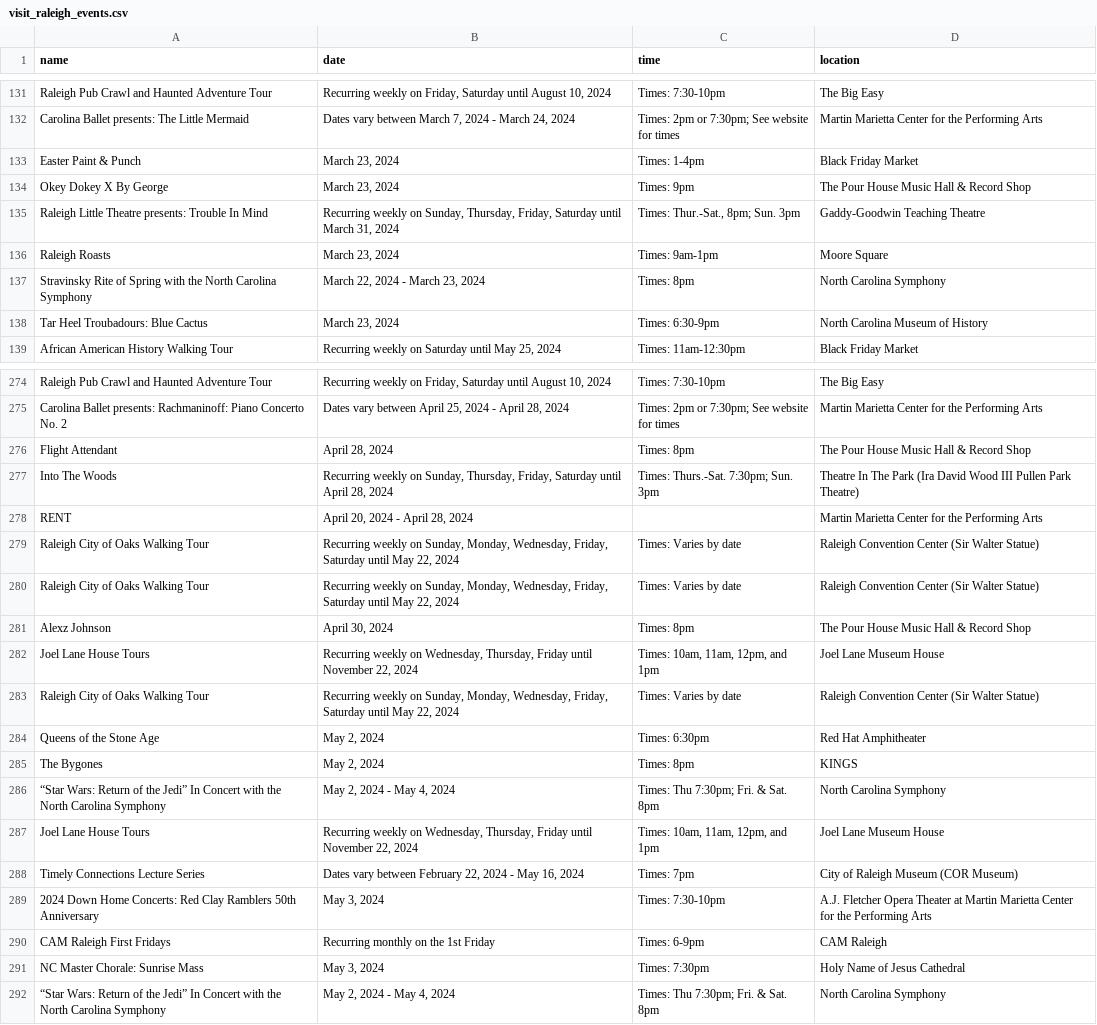
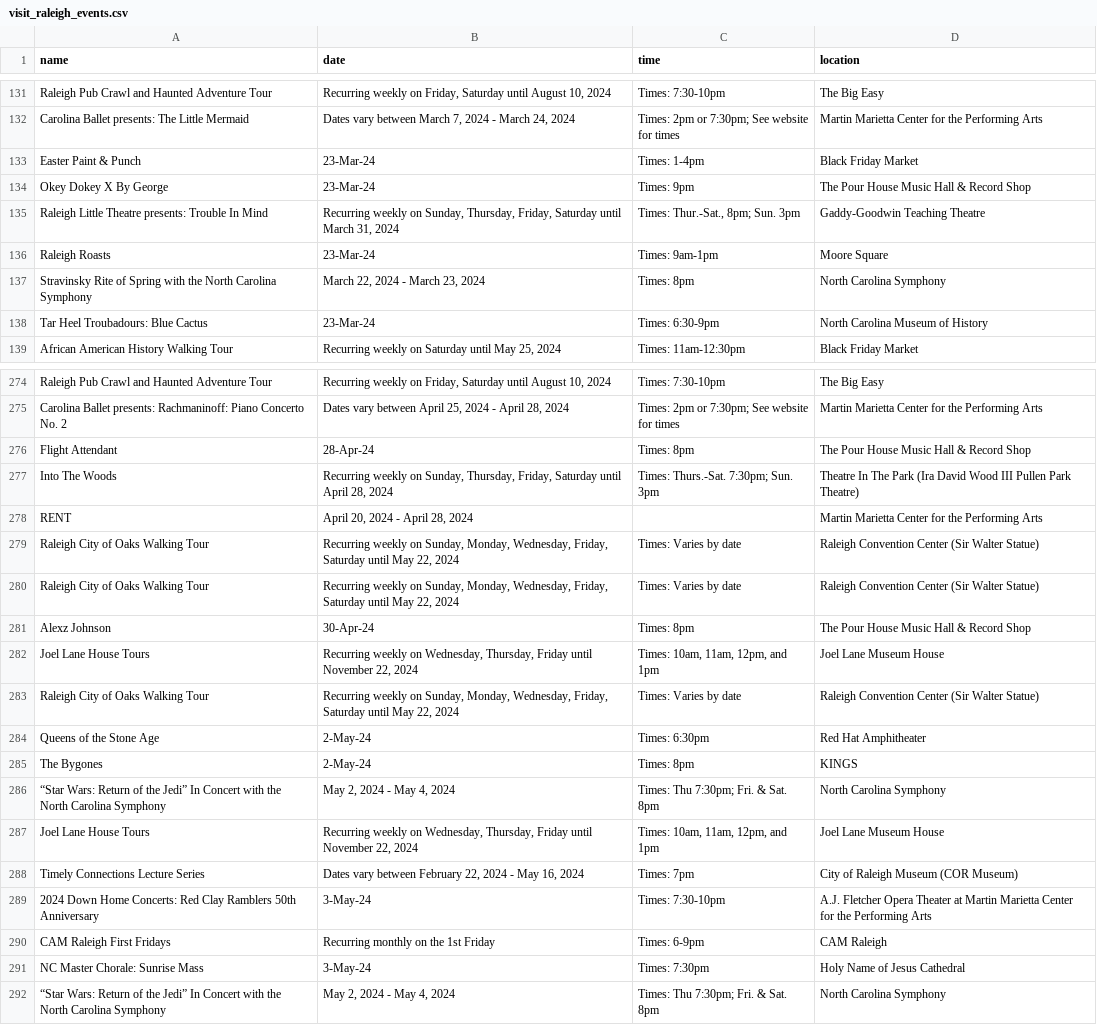
Before and after one commit to sckakarla225/busking-project, a CSV file: spot-predictor/sources/visit_raleigh_events.csv (was spot-predictor/visit_raleigh_events.csv), drawn as a sheet; only a part is shown, gaps mark what is left out; the diff covers the shown part only.

```diff
--- a/spot-predictor/visit_raleigh_events.csv
+++ b/spot-predictor/sources/visit_raleigh_events.csv
@@ -132,8 +132,8 @@ Raleigh Pub Crawl and Haunted Adventure Tour,"Recurring weekly on Friday, Saturd
 Carolina Ballet presents: The Little Mermaid,"Dates vary between March 7, 2024 - March 24, 2024",Times: 2pm or 7:30pm; See website for times,Martin Marietta Center for the Performing Arts
-Easter Paint & Punch,"March 23, 2024",Times: 1-4pm,Black Friday Market
-Okey Dokey X By George	,"March 23, 2024",Times: 9pm,The Pour House Music Hall & Record Shop
+Easter Paint & Punch,23-Mar-24,Times: 1-4pm,Black Friday Market
+"Okey Dokey X By George	",23-Mar-24,Times: 9pm,The Pour House Music Hall & Record Shop
 Raleigh Little Theatre presents: Trouble In Mind,"Recurring weekly on Sunday, Thursday, Friday, Saturday until March 31, 2024","Times: Thur.-Sat., 8pm; Sun. 3pm",Gaddy-Goodwin Teaching Theatre
-Raleigh Roasts,"March 23, 2024",Times: 9am-1pm,Moore Square
+Raleigh Roasts,23-Mar-24,Times: 9am-1pm,Moore Square
 Stravinsky Rite of Spring with the North Carolina Symphony,"March 22, 2024 - March 23, 2024",Times: 8pm,North Carolina Symphony
-Tar Heel Troubadours: Blue Cactus,"March 23, 2024",Times: 6:30-9pm,North Carolina Museum of History
+Tar Heel Troubadours: Blue Cactus,23-Mar-24,Times: 6:30-9pm,North Carolina Museum of History
 African American History Walking Tour,"Recurring weekly on Saturday until May 25, 2024",Times: 11am-12:30pm,Black Friday Market
@@ -275,3 +275,3 @@ Raleigh Pub Crawl and Haunted Adventure Tour,"Recurring weekly on Friday, Saturd
 Carolina Ballet presents: Rachmaninoff: Piano Concerto No. 2,"Dates vary between April 25, 2024 - April 28, 2024",Times: 2pm or 7:30pm; See website for times,Martin Marietta Center for the Performing Arts
-Flight Attendant,"April 28, 2024",Times: 8pm,The Pour House Music Hall & Record Shop
+Flight Attendant,28-Apr-24,Times: 8pm,The Pour House Music Hall & Record Shop
 Into The Woods,"Recurring weekly on Sunday, Thursday, Friday, Saturday until April 28, 2024",Times: Thurs.-Sat. 7:30pm; Sun. 3pm,Theatre In The Park (Ira David Wood III Pullen Park Theatre)
@@ -280,7 +280,7 @@ Raleigh City of Oaks Walking Tour,"Recurring weekly on Sunday, Monday, Wednesday
 Raleigh City of Oaks Walking Tour,"Recurring weekly on Sunday, Monday, Wednesday, Friday, Saturday until May 22, 2024",Times: Varies by date,Raleigh Convention Center (Sir Walter Statue)
-Alexz Johnson	,"April 30, 2024",Times: 8pm,The Pour House Music Hall & Record Shop
+"Alexz Johnson	",30-Apr-24,Times: 8pm,The Pour House Music Hall & Record Shop
 Joel Lane House Tours,"Recurring weekly on Wednesday, Thursday, Friday until November 22, 2024","Times: 10am, 11am, 12pm, and 1pm",Joel Lane Museum House
 Raleigh City of Oaks Walking Tour,"Recurring weekly on Sunday, Monday, Wednesday, Friday, Saturday until May 22, 2024",Times: Varies by date,Raleigh Convention Center (Sir Walter Statue)
-Queens of the Stone Age,"May 2, 2024",Times: 6:30pm,Red Hat Amphitheater
-The Bygones,"May 2, 2024",Times: 8pm,KINGS
+Queens of the Stone Age,2-May-24,Times: 6:30pm,Red Hat Amphitheater
+The Bygones,2-May-24,Times: 8pm,KINGS
 “Star Wars: Return of the Jedi” In Concert with the North Carolina Symphony,"May 2, 2024 - May 4, 2024",Times: Thu 7:30pm; Fri. & Sat. 8pm,North Carolina Symphony
@@ -288,5 +288,5 @@ Joel Lane House Tours,"Recurring weekly on Wednesday, Thursday, Friday until Nov
 Timely Connections Lecture Series,"Dates vary between February 22, 2024 - May 16, 2024",Times: 7pm,City of Raleigh Museum (COR Museum)
-2024 Down Home Concerts: Red Clay Ramblers 50th Anniversary,"May 3, 2024",Times: 7:30-10pm,A.J. Fletcher Opera Theater at Martin Marietta Center for the Performing Arts
+2024 Down Home Concerts: Red Clay Ramblers 50th Anniversary,3-May-24,Times: 7:30-10pm,A.J. Fletcher Opera Theater at Martin Marietta Center for the Performing Arts
 CAM Raleigh First Fridays,Recurring monthly on the 1st Friday,Times: 6-9pm,CAM Raleigh
-NC Master Chorale: Sunrise Mass,"May 3, 2024",Times: 7:30pm,Holy Name of Jesus Cathedral
+NC Master Chorale: Sunrise Mass,3-May-24,Times: 7:30pm,Holy Name of Jesus Cathedral
 “Star Wars: Return of the Jedi” In Concert with the North Carolina Symphony,"May 2, 2024 - May 4, 2024",Times: Thu 7:30pm; Fri. & Sat. 8pm,North Carolina Symphony
```
Also changed, not shown: 54 edited cells elsewhere in this file, 7 other files.
